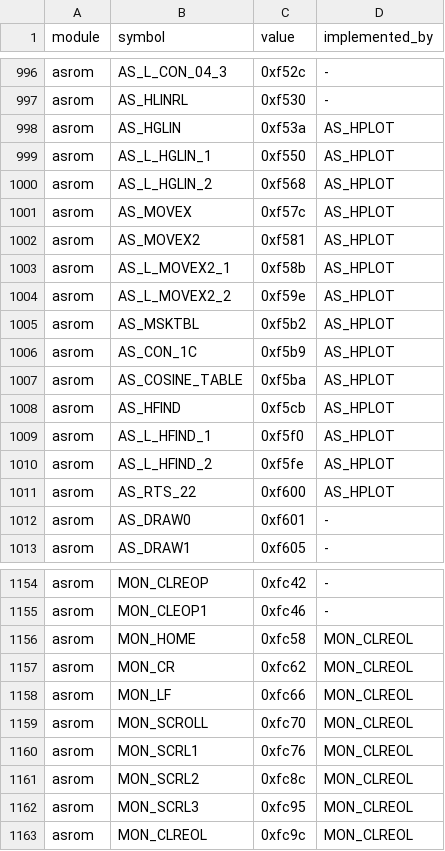
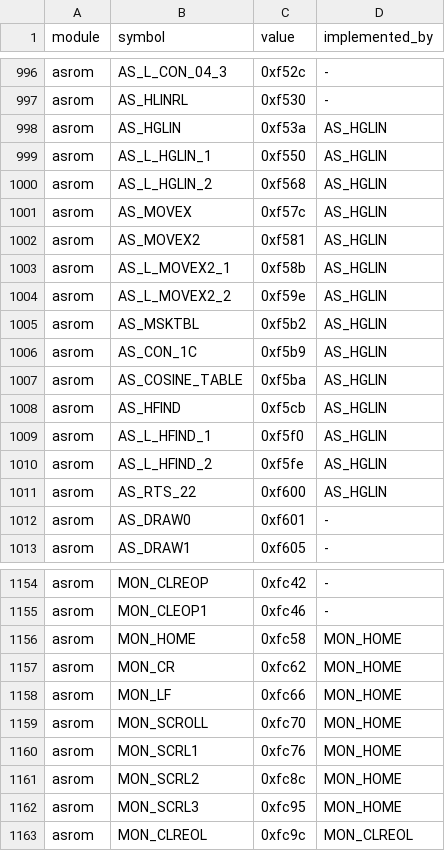
Before and after one commit to khmseu/ApplesoftNG, a TSV file: docs/symbol-implementation-map.tsv, drawn as a sheet; only a part is shown, gaps mark what is left out; the diff covers the shown part only.

```diff
--- a/docs/symbol-implementation-map.tsv
+++ b/docs/symbol-implementation-map.tsv
@@ -997,16 +997,16 @@ asrom	AS_L_CON_04_3	0xf52c	-
 asrom	AS_HLINRL	0xf530	-
-asrom	AS_HGLIN	0xf53a	AS_HPLOT
-asrom	AS_L_HGLIN_1	0xf550	AS_HPLOT
-asrom	AS_L_HGLIN_2	0xf568	AS_HPLOT
-asrom	AS_MOVEX	0xf57c	AS_HPLOT
-asrom	AS_MOVEX2	0xf581	AS_HPLOT
-asrom	AS_L_MOVEX2_1	0xf58b	AS_HPLOT
-asrom	AS_L_MOVEX2_2	0xf59e	AS_HPLOT
-asrom	AS_MSKTBL	0xf5b2	AS_HPLOT
-asrom	AS_CON_1C	0xf5b9	AS_HPLOT
-asrom	AS_COSINE_TABLE	0xf5ba	AS_HPLOT
-asrom	AS_HFIND	0xf5cb	AS_HPLOT
-asrom	AS_L_HFIND_1	0xf5f0	AS_HPLOT
-asrom	AS_L_HFIND_2	0xf5fe	AS_HPLOT
-asrom	AS_RTS_22	0xf600	AS_HPLOT
+asrom	AS_HGLIN	0xf53a	AS_HGLIN
+asrom	AS_L_HGLIN_1	0xf550	AS_HGLIN
+asrom	AS_L_HGLIN_2	0xf568	AS_HGLIN
+asrom	AS_MOVEX	0xf57c	AS_HGLIN
+asrom	AS_MOVEX2	0xf581	AS_HGLIN
+asrom	AS_L_MOVEX2_1	0xf58b	AS_HGLIN
+asrom	AS_L_MOVEX2_2	0xf59e	AS_HGLIN
+asrom	AS_MSKTBL	0xf5b2	AS_HGLIN
+asrom	AS_CON_1C	0xf5b9	AS_HGLIN
+asrom	AS_COSINE_TABLE	0xf5ba	AS_HGLIN
+asrom	AS_HFIND	0xf5cb	AS_HGLIN
+asrom	AS_L_HFIND_1	0xf5f0	AS_HGLIN
+asrom	AS_L_HFIND_2	0xf5fe	AS_HGLIN
+asrom	AS_RTS_22	0xf600	AS_HGLIN
 asrom	AS_DRAW0	0xf601	-
@@ -1155,9 +1155,9 @@ asrom	MON_CLREOP	0xfc42	-
 asrom	MON_CLEOP1	0xfc46	-
-asrom	MON_HOME	0xfc58	MON_CLREOL
-asrom	MON_CR	0xfc62	MON_CLREOL
-asrom	MON_LF	0xfc66	MON_CLREOL
-asrom	MON_SCROLL	0xfc70	MON_CLREOL
-asrom	MON_SCRL1	0xfc76	MON_CLREOL
-asrom	MON_SCRL2	0xfc8c	MON_CLREOL
-asrom	MON_SCRL3	0xfc95	MON_CLREOL
+asrom	MON_HOME	0xfc58	MON_HOME
+asrom	MON_CR	0xfc62	MON_HOME
+asrom	MON_LF	0xfc66	MON_HOME
+asrom	MON_SCROLL	0xfc70	MON_HOME
+asrom	MON_SCRL1	0xfc76	MON_HOME
+asrom	MON_SCRL2	0xfc8c	MON_HOME
+asrom	MON_SCRL3	0xfc95	MON_HOME
 asrom	MON_CLREOL	0xfc9c	MON_CLREOL
```
Also changed, not shown: 40 edited cells elsewhere in this file, docs/symbol-implementation-map-claims.tsv, 2 other files.
